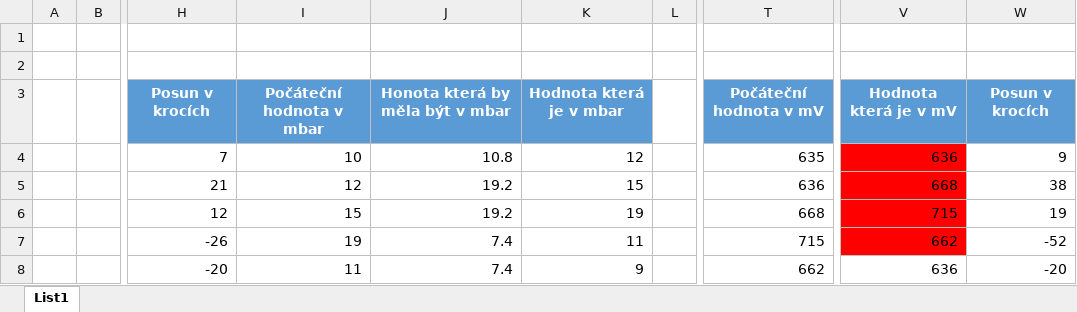
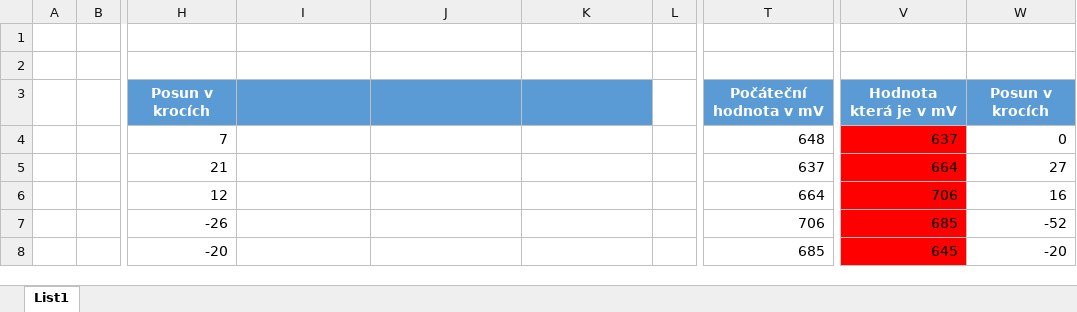
Before and after one commit to IronKnee22/Bakalarka, an Excel workbook: Testovani/akce_levo_pravo.xlsx, sheet List1, drawn as a sheet; only a part is shown, gaps mark what is left out; values as stored, in another font and other column widths than the file's, no borders; conditional formats not drawn; the diff covers the shown part only; the diff names each change by its address in the sheet, - before the commit and + after, or states it on an @@ line.

```diff
--- a/Testovani/akce_levo_pravo.xlsx (sheet List1)
+++ b/Testovani/akce_levo_pravo.xlsx (sheet List1)
-I3: Počáteční hodnota v mbar
+I3: (empty)
-J3: Honota která by měla být v mbar
+J3: (empty)
-K3: Hodnota která je v mbar
+K3: (empty)
-I4: 10
+I4: (empty)
-J4: 10.8
+J4: (empty)
-K4: 12
+K4: (empty)
-T4: 635
+T4: 648
-V4: 636
+V4: 637
-W4: 9
+W4: 0
-I5: 12
+I5: (empty)
-J5:J6: 19.2
+J5:J6: (empty)
-K5: 15
+K5: (empty)
-T5: 636
+T5: 637
-V5: 668
+V5: 664
-W5: 38
+W5: 27
-I6: 15
+I6: (empty)
-K6: 19
+K6: (empty)
-T6: 668
+T6: 664
-V6: 715
+V6: 706
-W6: 19
+W6: 16
-I7: 19
+I7: (empty)
-J7:J8: 7.4
+J7:J8: (empty)
-K7: 11
+K7: (empty)
-T7: 715
+T7: 706
-V7: 662
+V7: 685
-I8: 11
+I8: (empty)
-K8: 9
+K8: (empty)
-T8: 662
+T8: 685
-V8: 636
+V8: 645
-V8 fill: none
+V8 fill: #FF0000
```
Also changed, not shown: 13 edited cells and cell formats elsewhere in this sheet, mereni/sval3.xlsx, 9 other files.
